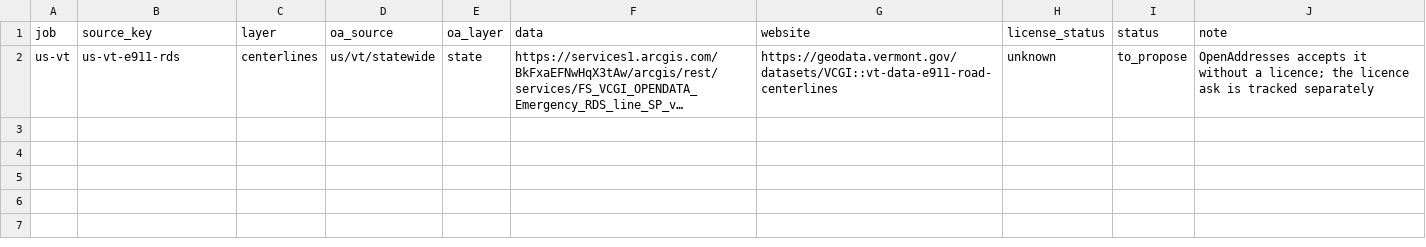
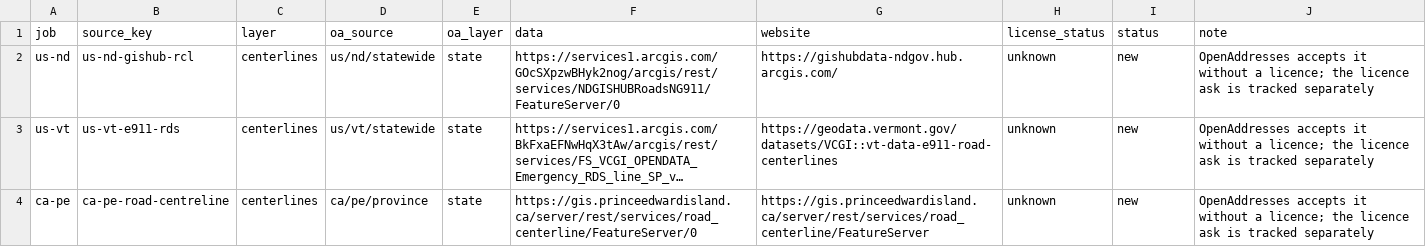
Before and after one commit to COF-RyLopez/open-ng911-addresses, a CSV file: registry/remediation/oa_proposals.csv, drawn as a sheet; long unchanged cells end in …; addresses are those after the commit; the diff names each change by its address in the sheet, - before the commit and + after, or states it on an @@ line.

```diff
--- a/registry/remediation/oa_proposals.csv
+++ b/registry/remediation/oa_proposals.csv
+row 2: us-nd | us-nd-gishub-rcl | centerlines | us/nd/statewide | state | https://services1.arcgis.com/GOcSXpzwBHyk2nog/arcgis/rest/services/NDGISHUBRoadsNG911/FeatureServer/0 | https://gishubdata-ndgov.hub.arcgis.com/ | unknown | new | OpenAddresses accepts it without a licence; the licence ask is tracked separately
-I3 (status): to_propose
+I3 (status): new
+row 4: ca-pe | ca-pe-road-centreline | centerlines | ca/pe/province | state | https://gis.princeedwardisland.ca/server/rest/services/road_centerline/FeatureServer/0 | https://gis.princeedwardisland.ca/server/rest/services/road_centerline/FeatureServer | unknown | new | OpenAddresses accepts it without a licence; the licence ask is tracked separately
```
Also changed, not shown: 14 other files.
